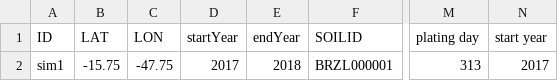
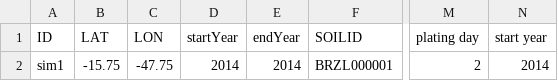
Before and after one commit to JBortolucci/ECOSMOS, a CSV file: inst/Template_Simulation_Control_ECOSMOS.csv, drawn as a sheet; only a part is shown, gaps mark what is left out; the diff names each change by its address in the sheet, - before the commit and + after, or states it on an @@ line.

Commit message:
Ligando Variáveis do ECOSMOS

```diff
--- a/inst/Template_Simulation_Control_ECOSMOS.csv
+++ b/inst/Template_Simulation_Control_ECOSMOS.csv
-D2 (startYear): 2017
+D2 (startYear): 2014
-E2 (endYear): 2018
+E2 (endYear): 2014
-M2 (plating day): 313
+M2 (plating day): 2
-N2 (start year): 2017
+N2 (start year): 2014
```
Also changed, not shown: 4 other files.
